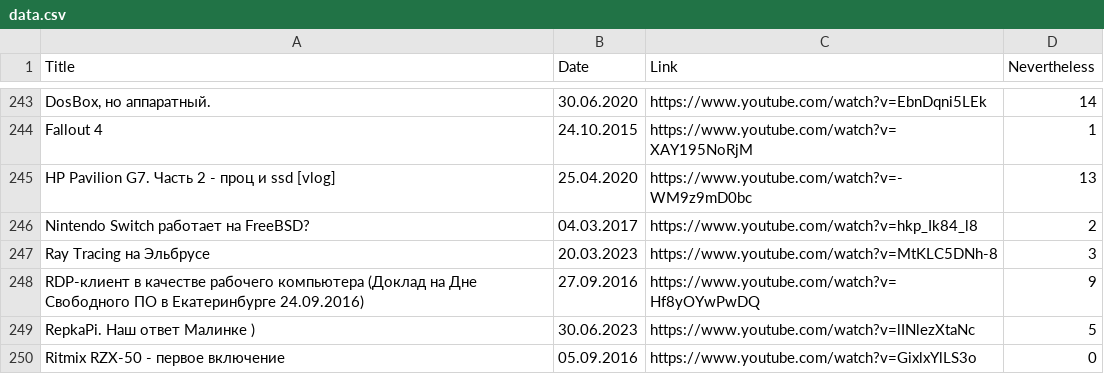
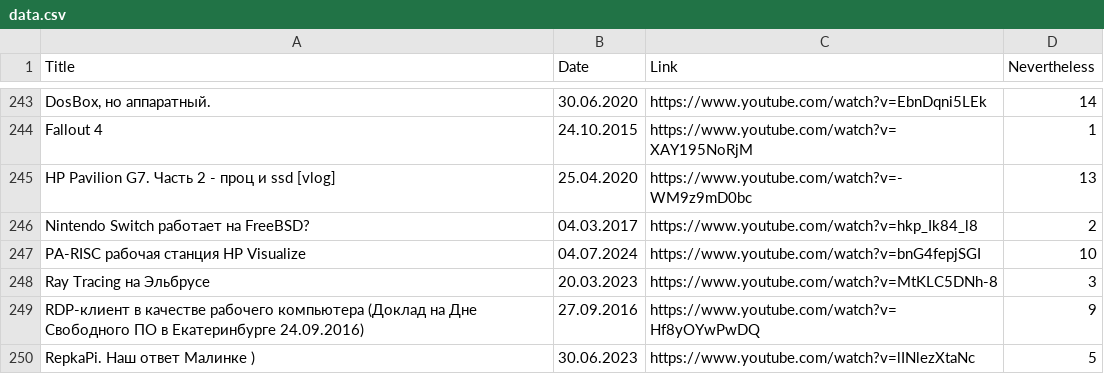
Before and after one commit to elquatro/bocha-nevertheless, a CSV file: data.csv, drawn as a sheet; only a part is shown, gaps mark what is left out; the shorter side is filled out with more unchanged rows; the diff names each change by its address in the sheet, - before the commit and + after, or states it on an @@ line.

Commit message:
feat: update

```diff
--- a/data.csv
+++ b/data.csv
+row 247: PA-RISC рабочая станция HP Visualize | 04.07.2024 | https://www.youtube.com/watch?v=bnG4fepjSGI | 10
```
